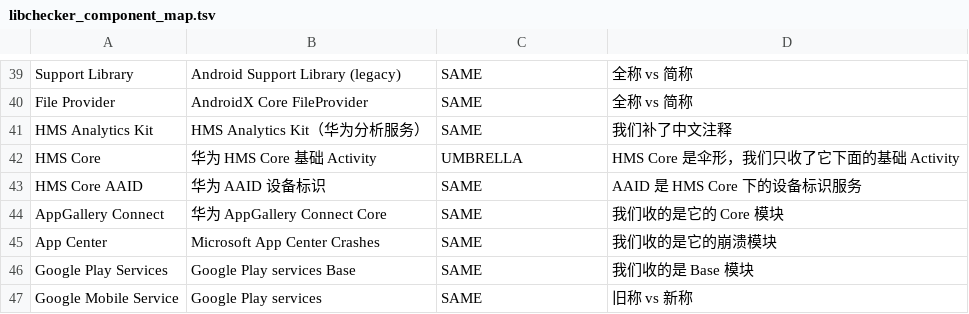
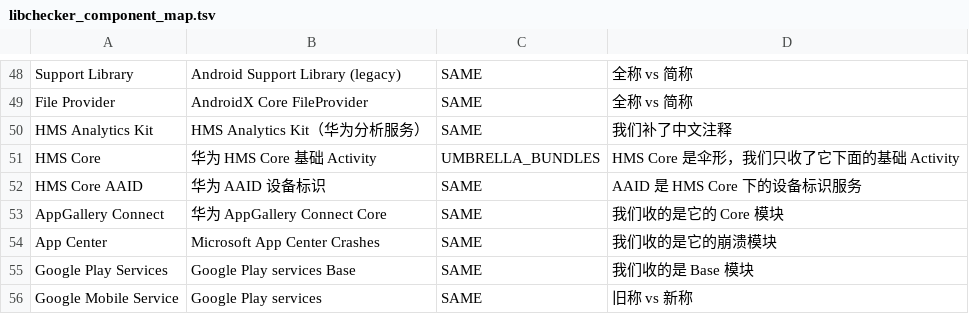
Before and after one commit to dun950821-afk/privacy-platform, a TSV file: data/kb/libchecker_component_map.tsv, drawn as a sheet; only a part is shown, gaps mark what is left out; the diff covers the shown part only.

```diff
--- a/data/kb/libchecker_component_map.tsv
+++ b/data/kb/libchecker_component_map.tsv
@@ -41,3 +50,3 @@ File Provider	AndroidX Core FileProvider	SAME	全称 vs 简称
 HMS Analytics Kit	HMS Analytics Kit（华为分析服务）	SAME	我们补了中文注释
-HMS Core	华为 HMS Core 基础 Activity	UMBRELLA	HMS Core 是伞形，我们只收了它下面的基础 Activity
+HMS Core	华为 HMS Core 基础 Activity	UMBRELLA_BUNDLES	HMS Core 是伞形，我们只收了它下面的基础 Activity
 HMS Core AAID	华为 AAID 设备标识	SAME	AAID 是 HMS Core 下的设备标识服务
```
Also changed, not shown: 9 added rows and 14 edited cells elsewhere in this file, 2 other files.
